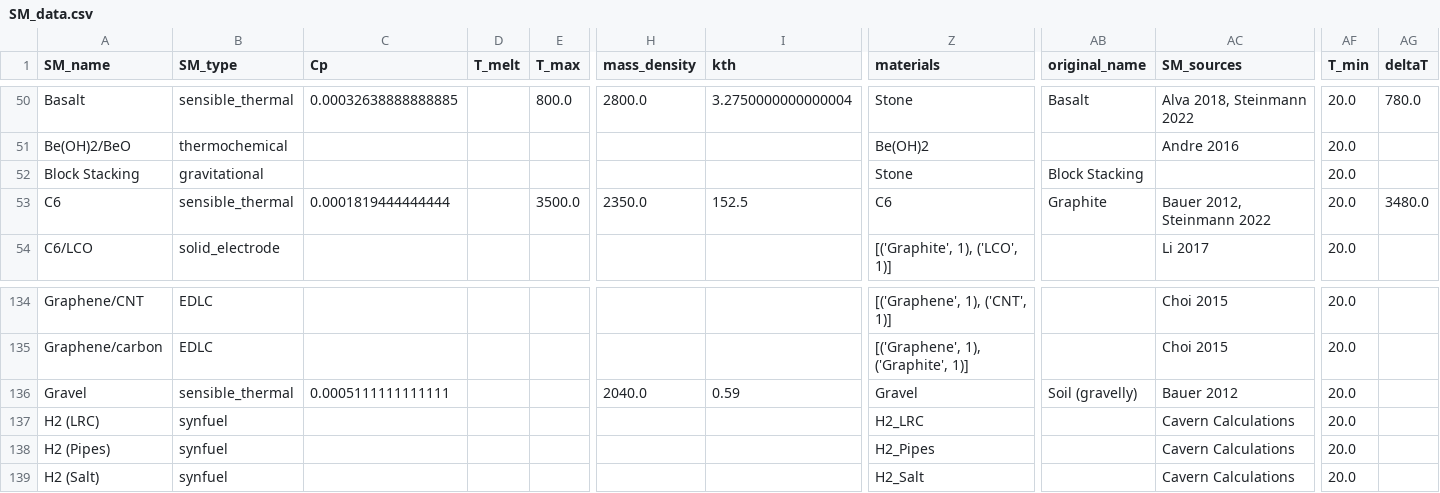
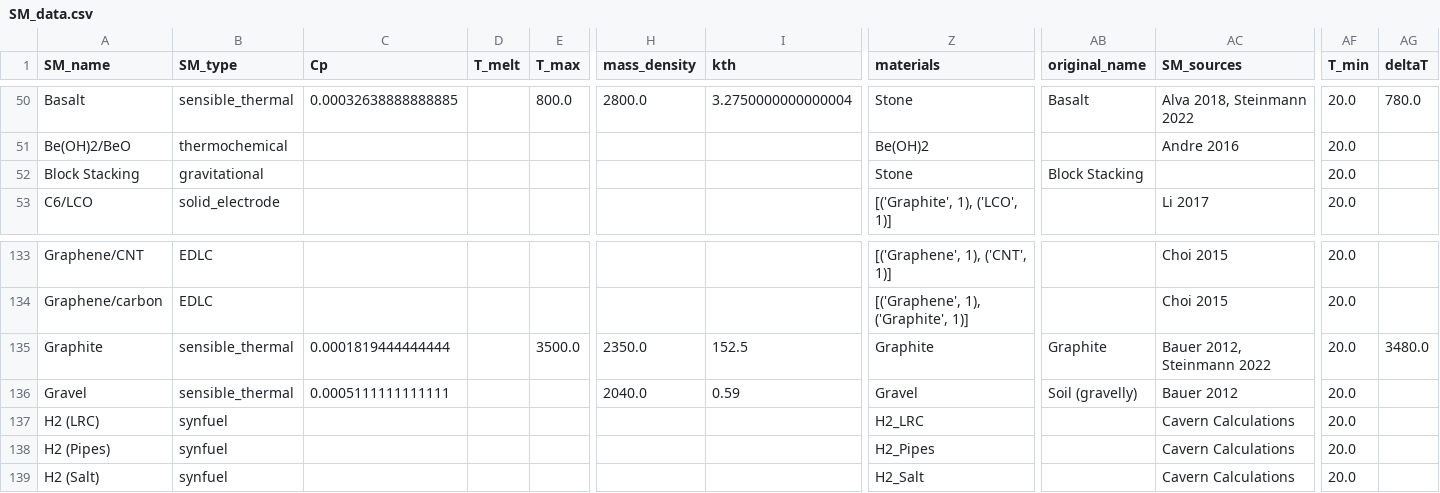
Before and after one commit to energy-storage-analysis/LDES-Survey, a CSV file: cap_cost/data_consolidated/SM_data.csv, drawn as a sheet; only a part is shown, gaps mark what is left out; removed rows and columns are numbered as before the commit, all else as after; rows hold the shown columns only; the diff names each change by its address in the sheet, - before the commit and + after, or states it on an @@ line.

```diff
--- a/cap_cost/data_consolidated/SM_data.csv
+++ b/cap_cost/data_consolidated/SM_data.csv
-row 53: C6 | sensible_thermal | 0.0001819444444444 |  | 3500.0 | 2350.0 | 152.5 | C6 | Graphite | Bauer 2012, Steinmann 2022 | 20.0 | 3480.0
+row 135: Graphite | sensible_thermal | 0.0001819444444444 |  | 3500.0 | 2350.0 | 152.5 | Graphite | Graphite | Bauer 2012, Steinmann 2022 | 20.0 | 3480.0
```
Also changed, not shown: cap_cost/data_consolidated/C_kWh.csv, cap_cost/data_consolidated/mat_data.csv, 1 other file.
